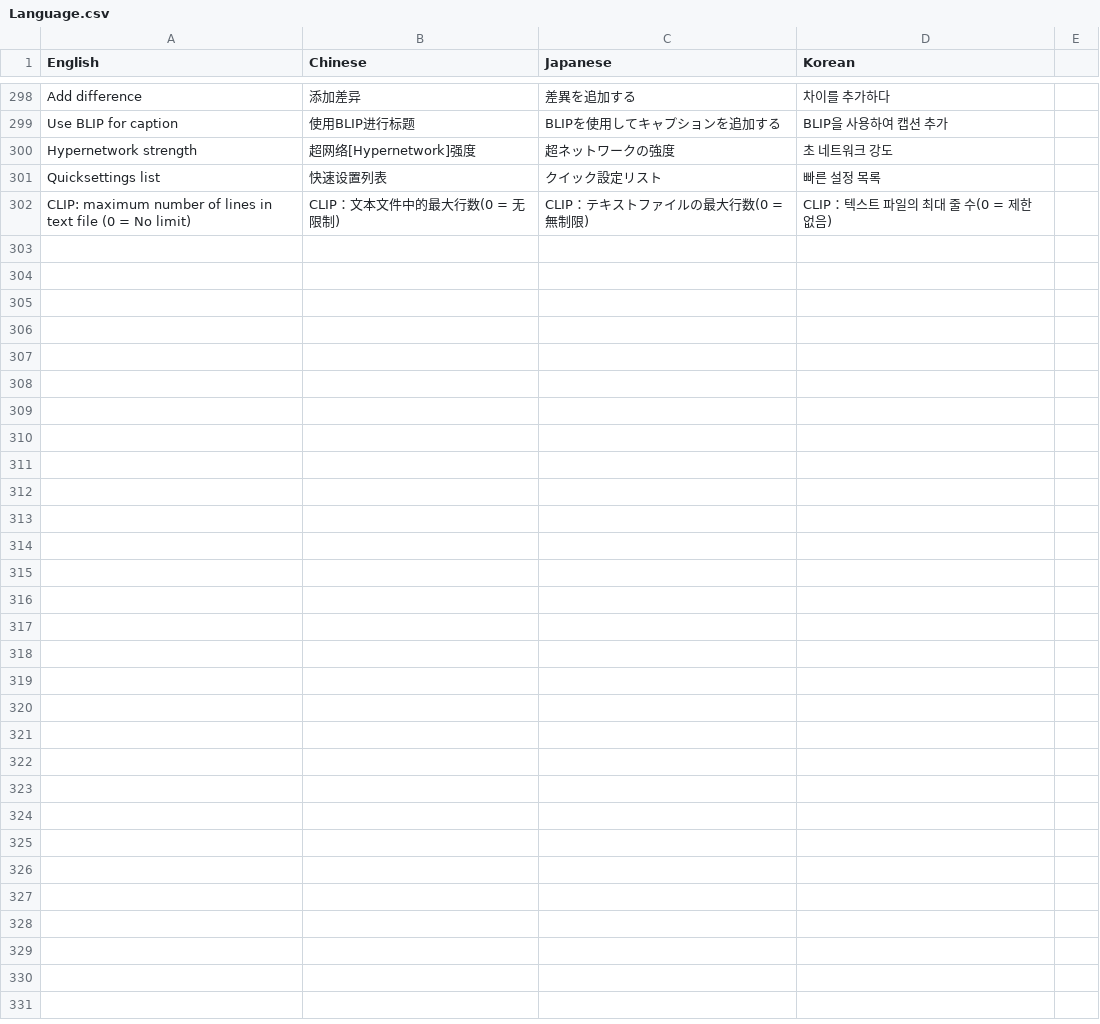
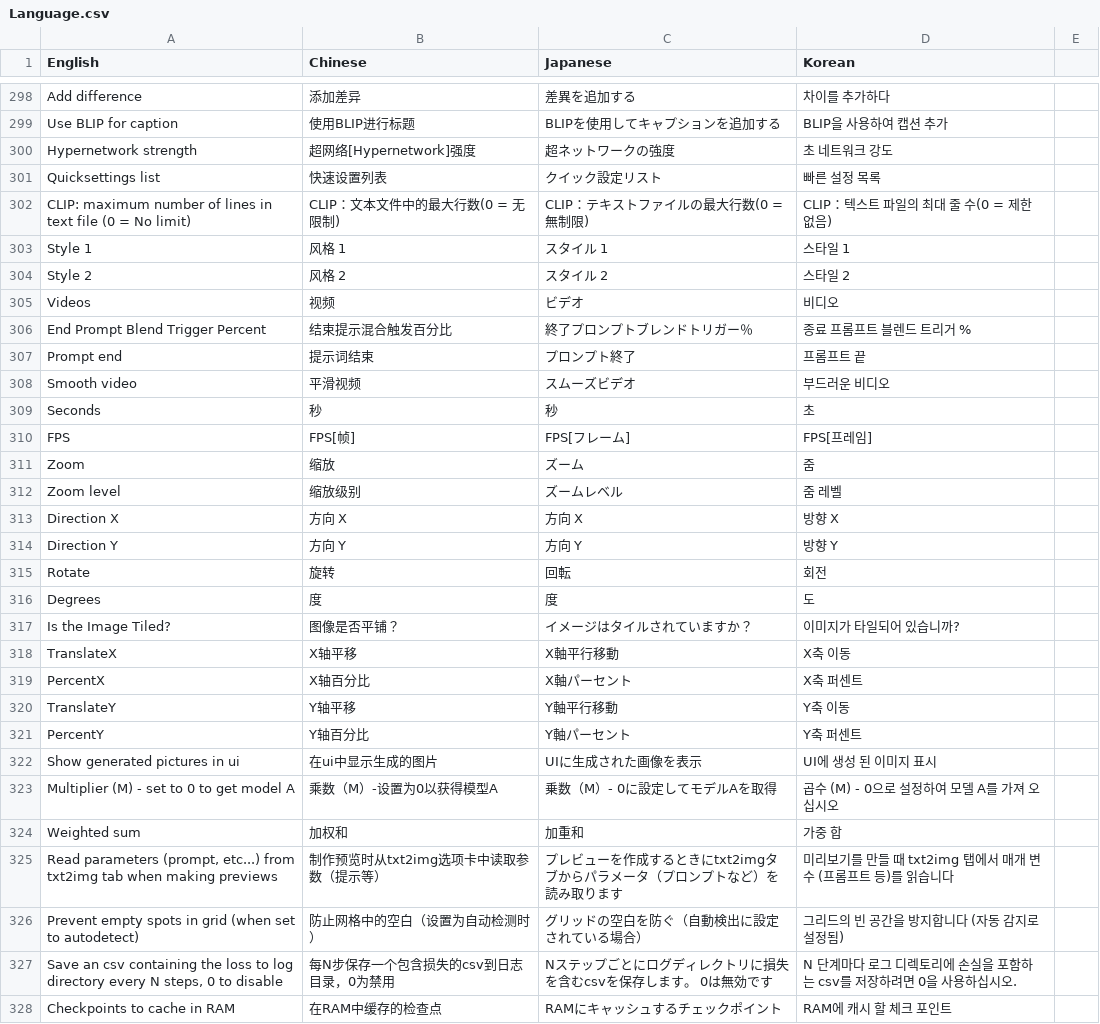
Before and after one commit to LemonDrug/stable-diffusion-webui-localization, a CSV file: Language.csv, drawn as a sheet; only a part is shown, gaps mark what is left out; the diff covers the shown part only; the diff names each change by its address in the sheet, - before the commit and + after, or states it on an @@ line.

Commit message:
Add files via upload

```diff
--- a/Language.csv
+++ b/Language.csv
+row 303: Style 1 | 风格 1 | スタイル 1 | 스타일 1
+row 304: Style 2 | 风格 2 | スタイル 2 | 스타일 2
+row 305: Videos | 视频 | ビデオ | 비디오
+row 306: End Prompt Blend Trigger Percent | 结束提示混合触发百分比 | 終了プロンプトブレンドトリガー％ | 종료 프롬프트 블렌드 트리거 %
+row 307: Prompt end | 提示词结束 | プロンプト終了 | 프롬프트 끝
+row 308: Smooth video | 平滑视频 | スムーズビデオ | 부드러운 비디오
+row 309: Seconds | 秒 | 秒 | 초
+row 310: FPS | FPS[帧] | FPS[フレーム] | FPS[프레임]
+row 311: Zoom | 缩放 | ズーム | 줌
+row 312: Zoom level | 缩放级别 | ズームレベル | 줌 레벨
+row 313: Direction X | 方向 X | 方向 X | 방향 X
+row 314: Direction Y | 方向 Y | 方向 Y | 방향 Y
+row 315: Rotate | 旋转 | 回転 | 회전
+row 316: Degrees | 度 | 度 | 도
+row 317: Is the Image Tiled? | 图像是否平铺？ | イメージはタイルされていますか？ | 이미지가 타일되어 있습니까?
+row 318: TranslateX | X轴平移 | X軸平行移動 | X축 이동
+row 319: PercentX | X轴百分比 | X軸パーセント | X축 퍼센트
+row 320: TranslateY | Y轴平移 | Y軸平行移動 | Y축 이동
+row 321: PercentY | Y轴百分比 | Y軸パーセント | Y축 퍼센트
+row 322: Show generated pictures in ui | 在ui中显示生成的图片 | UIに生成された画像を表示 | UI에 생성 된 이미지 표시
+row 323: Multiplier (M) - set to 0 to get model A | 乘数（M）-设置为0以获得模型A | 乗数（M）- 0に設定してモデルAを取得 | 곱수 (M) - 0으로 설정하여 모델 A를 가져 오십시오
+row 324: Weighted sum | 加权和 | 加重和 | 가중 합
+row 325: Read parameters (prompt, etc...) from txt2img tab when making previews | 制作预览时从txt2img选项卡中读取参数（提示等） | プレビューを作成するときにtxt2imgタブからパラメータ（プロンプトなど）を読み取ります | 미리보기를 만들 때 txt2img 탭에서 매개 변수 (프롬프트 등)를 읽습니다
+row 326: Prevent empty spots in grid (when set to autodetect) | 防止网格中的空白（设置为自动检测时） | グリッドの空白を防ぐ（自動検出に設定されている場合） | 그리드의 빈 공간을 방지합니다 (자동 감지로 설정됨)
+row 327: Save an csv containing the loss to log directory every N steps, 0 to disable | 每N步保存一个包含损失的csv到日志目录，0为禁用 | Nステップごとにログディレクトリに損失を含むcsvを保存します。 0は無効です | N 단계마다 로그 디렉토리에 손실을 포함하는 csv를 저장하려면 0을 사용하십시오.
+row 328: Checkpoints to cache in RAM | 在RAM中缓存的检查点 | RAMにキャッシュするチェックポイント | RAM에 캐시 할 체크 포인트
```
Also changed, not shown: 12 edited cells elsewhere in this file.
